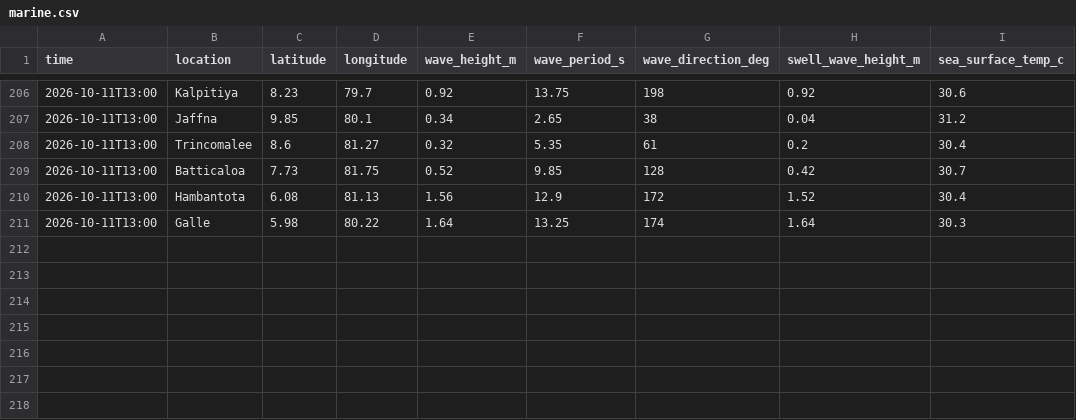
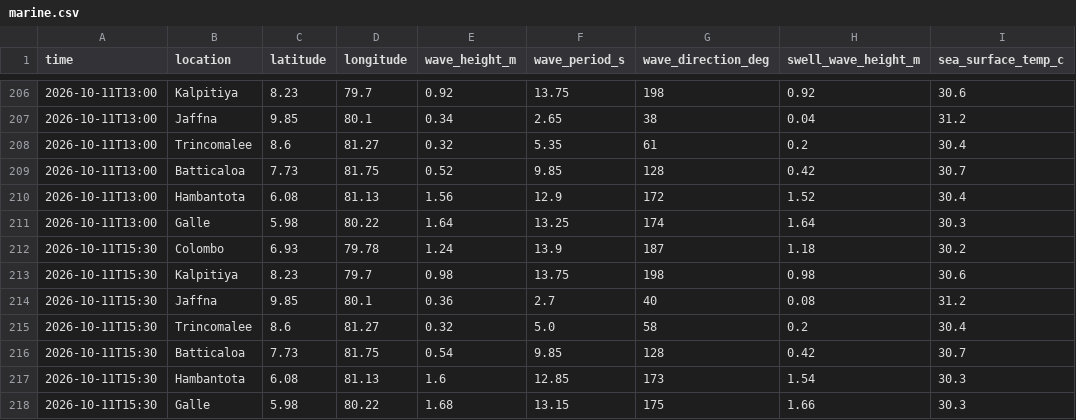
Before and after one commit to dhananjaya-hbc/lanka-data-tracker, a CSV file: data/marine.csv, drawn as a sheet; only a part is shown, gaps mark what is left out; the diff names each change by its address in the sheet, - before the commit and + after, or states it on an @@ line.

Commit message:
data: marine update 2026-10-11 15:44

```diff
--- a/data/marine.csv
+++ b/data/marine.csv
+row 212: 2026-10-11T15:30 | Colombo | 6.93 | 79.78 | 1.24 | 13.9 | 187 | 1.18 | 30.2
+row 213: 2026-10-11T15:30 | Kalpitiya | 8.23 | 79.7 | 0.98 | 13.75 | 198 | 0.98 | 30.6
+row 214: 2026-10-11T15:30 | Jaffna | 9.85 | 80.1 | 0.36 | 2.7 | 40 | 0.08 | 31.2
+row 215: 2026-10-11T15:30 | Trincomalee | 8.6 | 81.27 | 0.32 | 5.0 | 58 | 0.2 | 30.4
+row 216: 2026-10-11T15:30 | Batticaloa | 7.73 | 81.75 | 0.54 | 9.85 | 128 | 0.42 | 30.7
+row 217: 2026-10-11T15:30 | Hambantota | 6.08 | 81.13 | 1.6 | 12.85 | 173 | 1.54 | 30.3
+row 218: 2026-10-11T15:30 | Galle | 5.98 | 80.22 | 1.68 | 13.15 | 175 | 1.66 | 30.3
```
